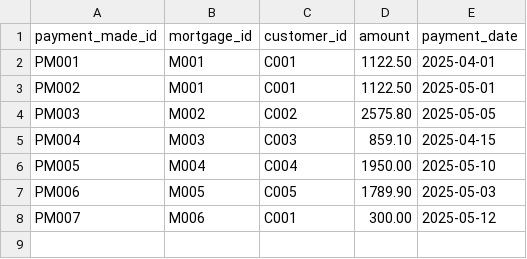
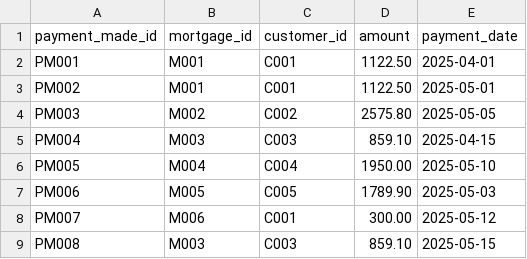
Before and after one commit to tauseef1234/Datasets, a CSV file: payments.csv, drawn as a sheet; the diff names each change by its address in the sheet, - before the commit and + after, or states it on an @@ line.

Commit message:
Update payments.csv

```diff
--- a/payments.csv
+++ b/payments.csv
+row 9: PM008 | M003 | C003 | 859.10 | 2025-05-15
```
